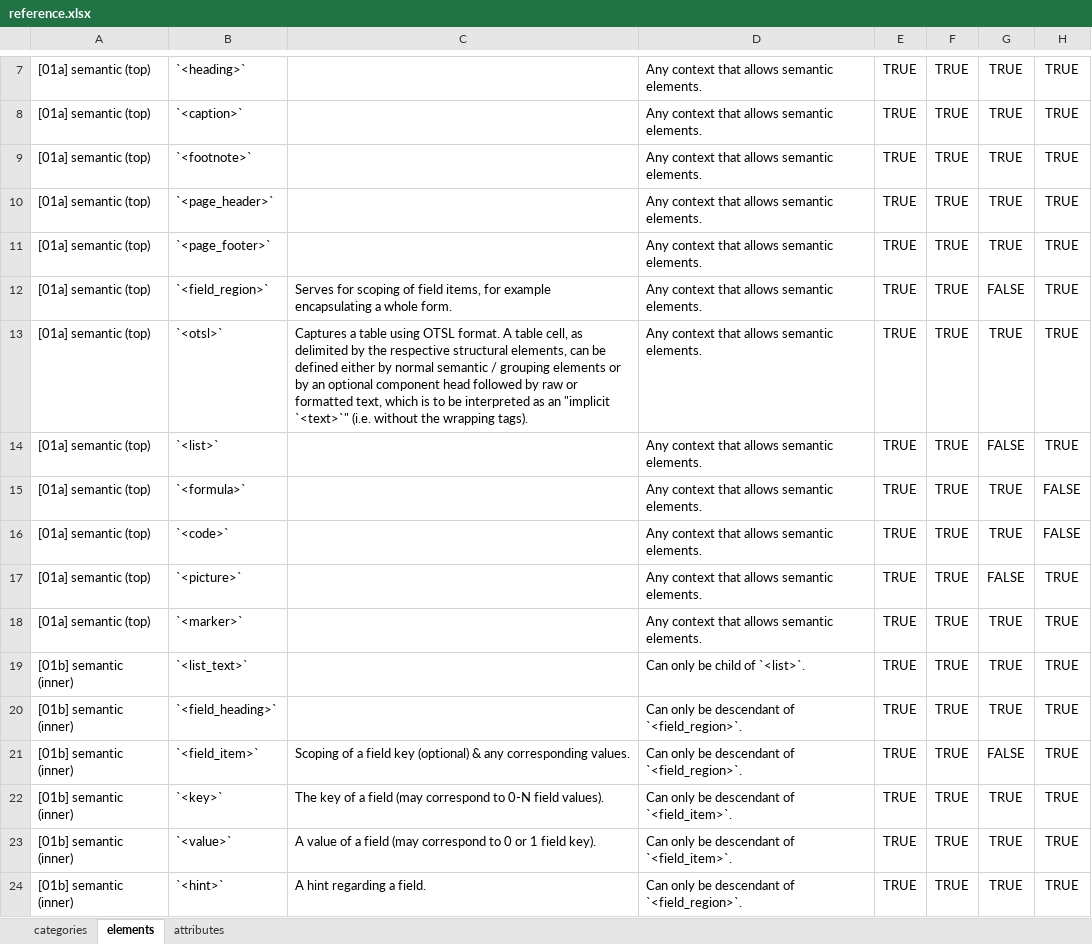
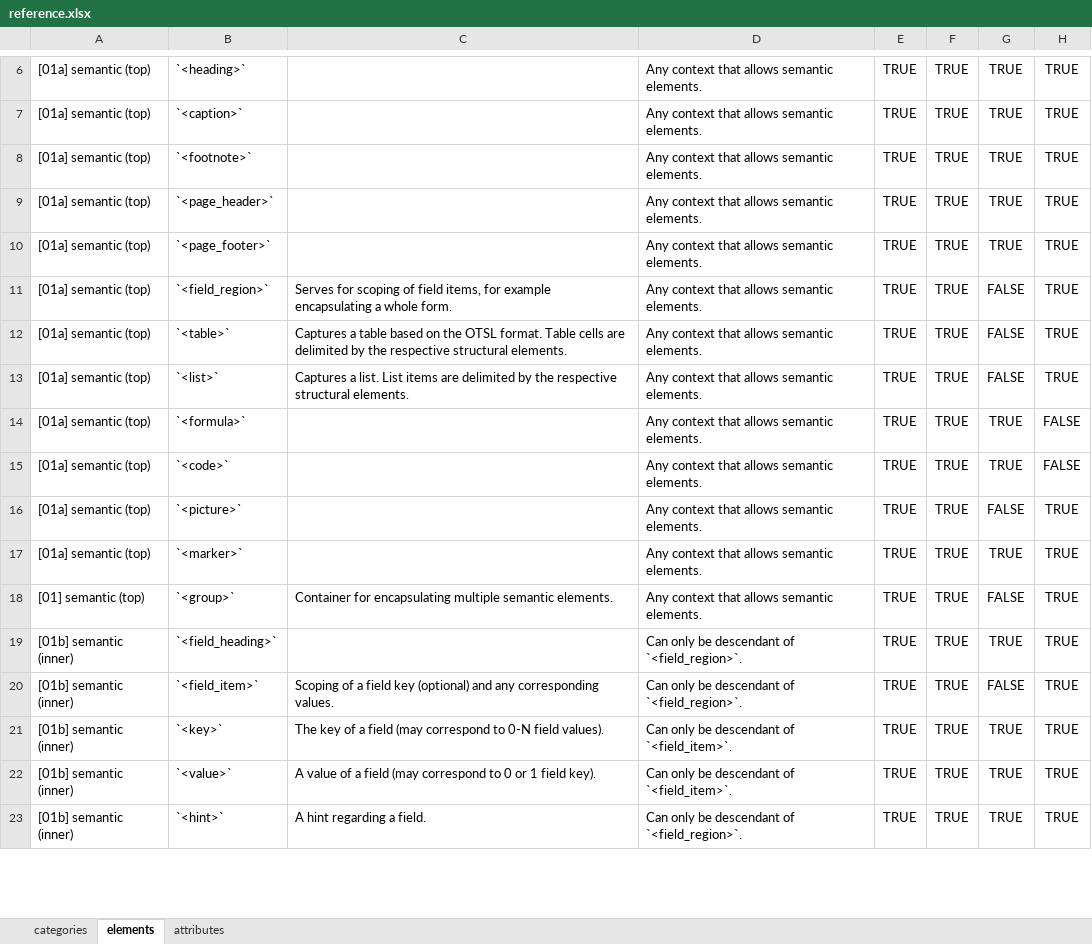
Before and after one commit to doclang-project/doclang, an Excel workbook: reference/input/reference.xlsx, sheet elements, drawn as a sheet; only a part is shown, gaps mark what is left out; values as stored, in another font and other column widths than the file's, no borders; removed rows and columns are numbered as before the commit, all else as after; the diff covers the shown part only; the diff names each change by its address in the sheet, - before the commit and + after, or states it on an @@ line.

```diff
--- a/reference/input/reference.xlsx (sheet elements)
+++ b/reference/input/reference.xlsx (sheet elements)
-B12: `<otsl>`
+B12: `<table>`
-C12: …a table using OTSL format. A table cell, as delimited by the respective structural elements, can be defined either by normal semantic / grouping elements or by an optional component head followed by raw or formatted text, which is to be interpreted as an "implicit `<text>`" (i.e. without the wrapping tags).
+C12: …a table based on the OTSL format. Table cells are delimited by the respective structural elements.
-G12: TRUE
+G12: FALSE
-C13: (empty)
+C13: Captures a list. List items are delimited by the respective structural elements.
-row 19: [01b] semantic (inner) | `<list_text>` |  | Can only be child of `<list>`. | TRUE | TRUE | TRUE | TRUE
+row 18: [01] semantic (top) | `<group>` | Container for encapsulating multiple semantic elements. | Any context that allows semantic elements. | TRUE | TRUE | FALSE | TRUE
-C20: …key (optional) & any corresponding…
+C20: …key (optional) and any corresponding…
```
Also changed, not shown: 1 added row, 3 removed rows and 32 edited cells elsewhere in this sheet, 6 other files.
